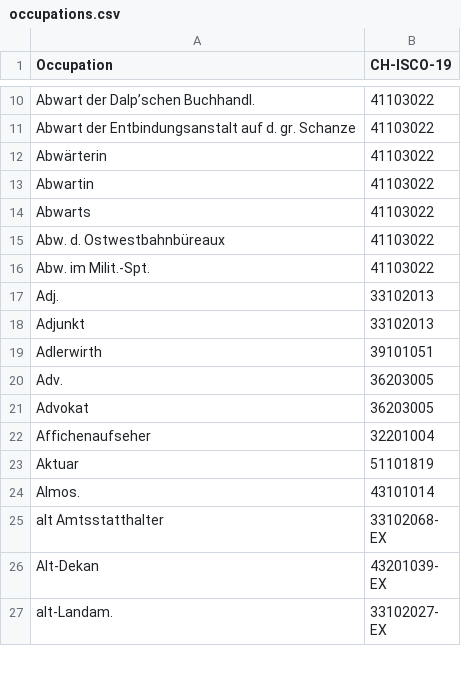
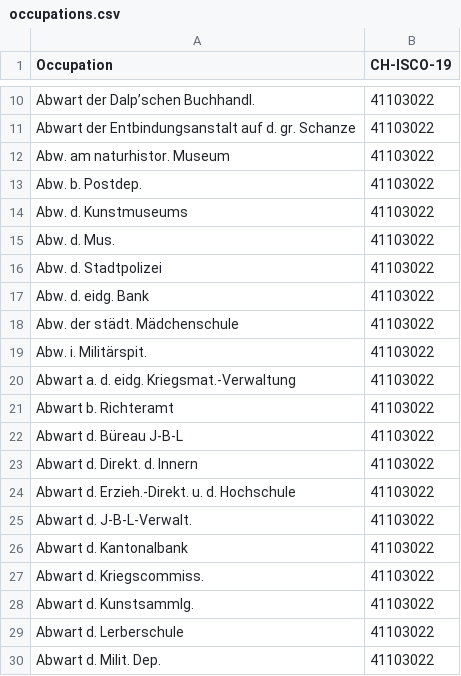
Before and after one commit to brawer/bern-addresses, a CSV file: src/occupations.csv, drawn as a sheet; only a part is shown, gaps mark what is left out; the shorter side is filled out with more unchanged rows; the diff covers the shown part only.

Commit message:
Add janitorial occupations

```diff
--- a/src/occupations.csv
+++ b/src/occupations.csv
@@ -11 +11,20 @@ Abwart der Dalp’schen Buchhandl.,41103022
 Abwart der Entbindungsanstalt auf d. gr. Schanze,41103022
+Abw. am naturhistor. Museum,41103022
+Abw. b. Postdep.,41103022
+Abw. d. Kunstmuseums,41103022
+Abw. d. Mus.,41103022
+Abw. d. Stadtpolizei,41103022
+Abw. d. eidg. Bank,41103022
+Abw. der städt. Mädchenschule,41103022
+Abw. i. Militärspit.,41103022
+Abwart a. d. eidg. Kriegsmat.-Verwaltung,41103022
+Abwart b. Richteramt,41103022
+Abwart d. Büreau J-B-L,41103022
+Abwart d. Direkt. d. Innern,41103022
+Abwart d. Erzieh.-Direkt. u. d. Hochschule,41103022
+Abwart d. J-B-L-Verwalt.,41103022
+Abwart d. Kantonalbank,41103022
+Abwart d. Kriegscommiss.,41103022
+Abwart d. Kunstsammlg.,41103022
+Abwart d. Lerberschule,41103022
+Abwart d. Milit. Dep.,41103022
```
Also changed, not shown: 17 added rows elsewhere in this file, reviewed/1879-06-30.csv.
